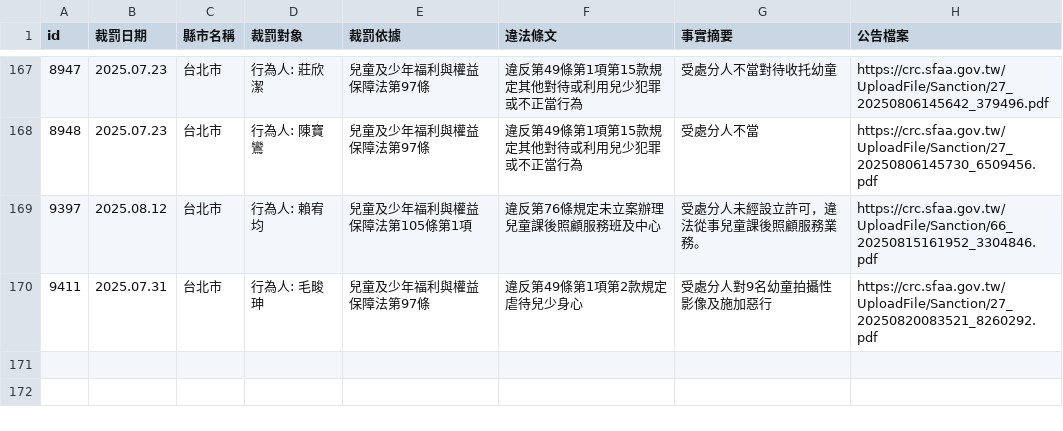
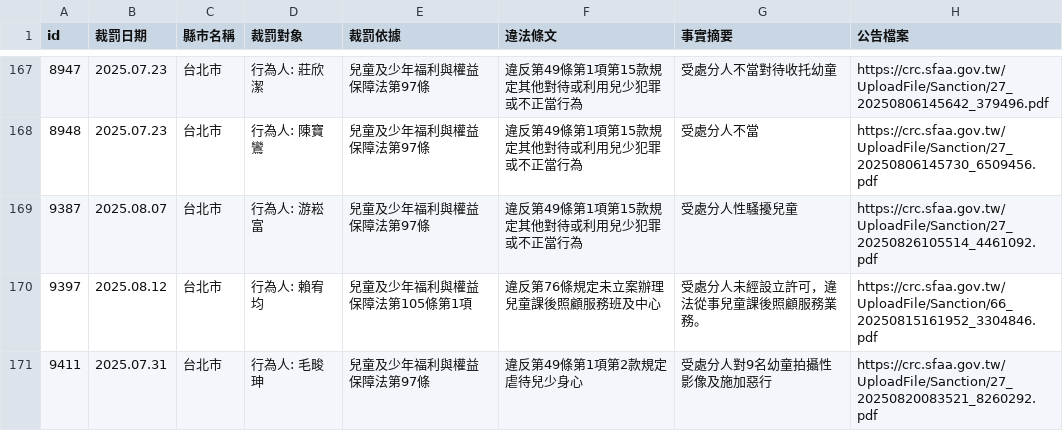
Before and after one commit to kiang/crc.sfaa.gov.tw, a CSV file: data/台北市.csv, drawn as a sheet; only a part is shown, gaps mark what is left out.

```diff
--- a/data/台北市.csv
+++ b/data/台北市.csv
@@ -172,2 +172,3 @@ id,裁罰日期,縣市名稱,裁罰對象,裁罰依據,違法條文,事實摘要
 8948,2025.07.23,台北市,"行為人: 陳寶鸞",兒童及少年福利與權益保障法第97條,違反第49條第1項第15款規定其他對待或利用兒少犯罪或不正當行為,受處分人不當,https://crc.sfaa.gov.tw/UploadFile/Sanction/27_20250806145730_6509456.pdf
+9387,2025.08.07,台北市,"行為人: 游崧富",兒童及少年福利與權益保障法第97條,違反第49條第1項第15款規定其他對待或利用兒少犯罪或不正當行為,受處分人性騷擾兒童,https://crc.sfaa.gov.tw/UploadFile/Sanction/27_20250826105514_4461092.pdf
 9397,2025.08.12,台北市,"行為人: 賴宥均",兒童及少年福利與權益保障法第105條第1項,違反第76條規定未立案辦理兒童課後照顧服務班及中心,受處分人未經設立許可，違法從事兒童課後照顧服務業務。,https://crc.sfaa.gov.tw/UploadFile/Sanction/66_20250815161952_3304846.pdf
```
Also changed, not shown: 2 other files.
